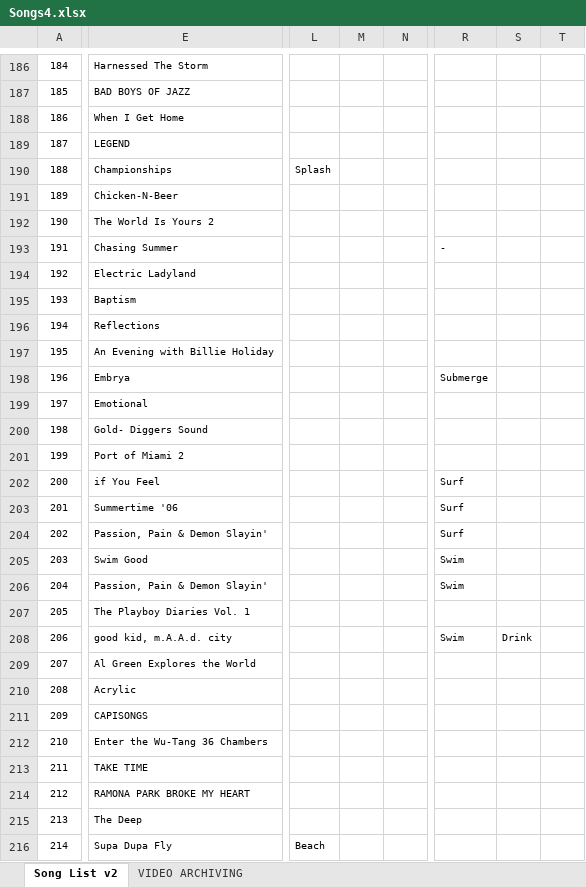
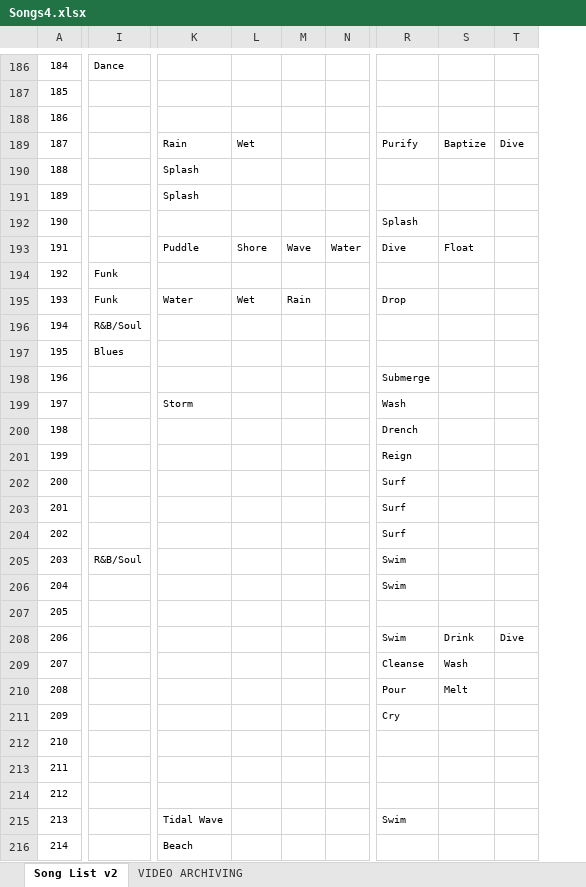
Before and after one commit to karthikvasishtUIUC/Interactive-idx, an Excel workbook: data file/Songs4.xlsx, sheet Song List v2, drawn as a sheet; only a part is shown, gaps mark what is left out; values as stored, in another font and other column widths than the file's, no borders; charts and pictures not drawn; removed rows and columns are numbered as before the commit, all else as after; the diff covers the shown part only; the diff names each change by its address in the sheet, - before the commit and + after, or states it on an @@ line.

```diff
--- a/data file/Songs4.xlsx (sheet Song List v2)
+++ b/data file/Songs4.xlsx (sheet Song List v2)
@@ column E hidden, rows 186-216: Harnessed The Storm | BAD BOYS OF JAZZ | When I Get Home | LEGEND | Championships | Chicken-N-Beer | The World Is Yours 2 | Chasing Summer | Electric Ladyland | Baptism | Reflections | An Evening with Billie Holiday | Embrya | Emotional | Gold- Diggers Sound | Port of Miami 2 | if You Feel | Summertime '06 | Passion, Pain & Demon Slayin' | Swim Good | Passion, Pain & Demon Slayin' | The Playboy Diaries Vol. 1 | good kid, m.A.A.d. city | Al Green Explores the World | Acrylic | CAPISONGS | Enter the Wu-Tang 36 Chambers | TAKE TIME | RAMONA PARK BROKE MY HEART | The Deep | Supa Dupa Fly @@
@@ column I unhidden, rows 186-205: Dance |  |  |  |  |  |  |  | Funk | Funk | R&B/Soul | Blues |  |  |  |  |  |  |  | R&B/Soul @@
+column K, rows 189-216: Rain | Splash | Splash |  | Puddle |  | Water |  |  |  | Storm |  |  |  |  |  |  |  |  |  |  |  |  |  |  |  | Tidal Wave | Beach
-column M, empty
-column N, empty
+column M, rows 193-195: Wave |  | Rain
+column N, row 193: Water
-column S, row 208: Drink
-column T, empty
+column S, rows 189-210: Baptize |  |  |  | Float |  |  |  |  |  |  |  |  |  |  |  |  |  |  | Drink | Wash | Melt
+column T, rows 189-208: Dive |  |  |  |  |  |  |  |  |  |  |  |  |  |  |  |  |  |  | Dive
-L189: (empty)
+L189: Wet
-R189: (empty)
+R189: Purify
-L190: Splash
+L190: (empty)
-R192: (empty)
+R192: Splash
-L193: (empty)
+L193: Shore
-R193: -
+R193: Dive
-L195: (empty)
+L195: Wet
-R195: (empty)
+R195: Drop
-R199: (empty)
+R199: Wash
-R200: (empty)
+R200: Drench
-R201: (empty)
+R201: Reign
-R209: (empty)
+R209: Cleanse
-R210: (empty)
+R210: Pour
-R211: (empty)
+R211: Cry
-R215: (empty)
+R215: Swim
-L216: Beach
+L216: (empty)
```
Also changed, not shown: 14 added rows, 16 removed rows, 12 added columns, 14 removed columns, 197 edited cells, cell formats, merged cells and row numbers in column A elsewhere in this sheet, hidden cells, 8 other files.
